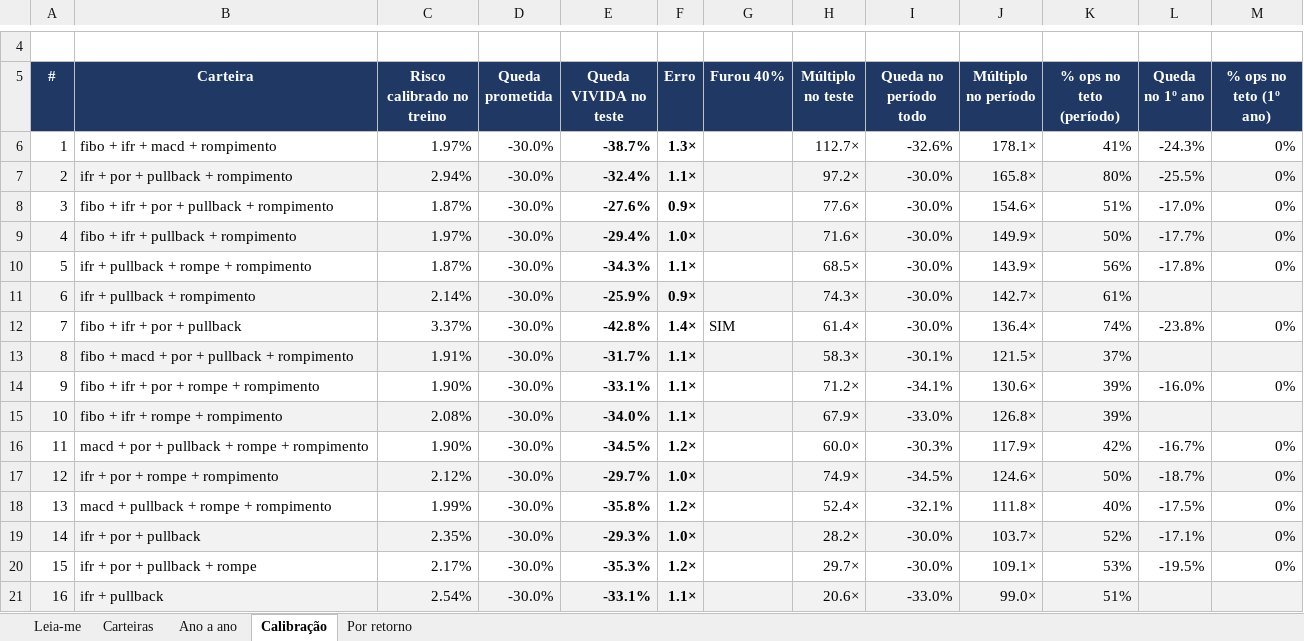
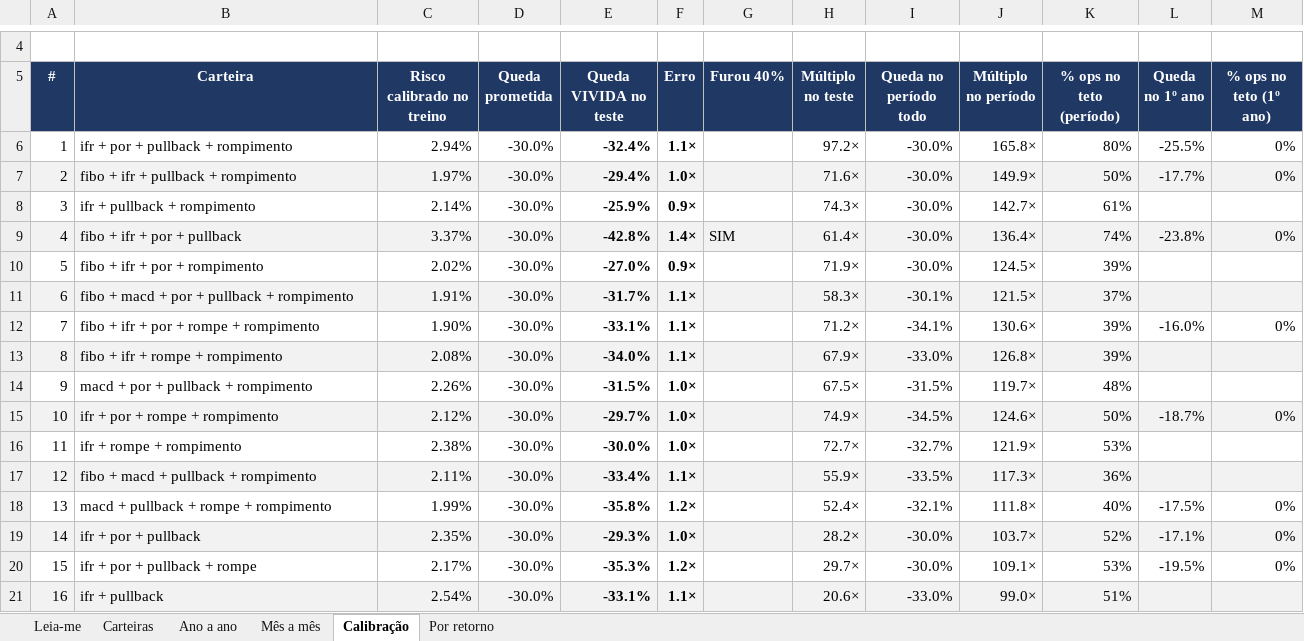
Before and after one commit to jarbasdacosta/safecluster, an Excel workbook: content/entender/carteiras.xlsx, sheet Calibração, drawn as a sheet; only a part is shown, gaps mark what is left out; values as stored, in another font and other column widths than the file's, no borders; removed rows and columns are numbered as before the commit, all else as after; the diff names each change by its address in the sheet, - before the commit and + after, or states it on an @@ line.

```diff
--- a/content/entender/carteiras.xlsx (sheet Calibração)
+++ b/content/entender/carteiras.xlsx (sheet Calibração)
+sheet tab: Mês a mês
-row 6: 1 | fibo + ifr + macd + rompimento | 1.97% | -30.0% | -38.7% | 1.3× |  | 112.7× | -32.6% | 178.1× | 41% | -24.3% | 0%
@@ column A (#) renumbered between rows 6 and 15 @@
-A6:M6 fill: #F2F2F2
+A6:M6 fill: none
-row 8: 3 | fibo + ifr + por + pullback + rompimento | 1.87% | -30.0% | -27.6% | 0.9× |  | 77.6× | -30.0% | 154.6× | 51% | -17.0% | 0%
-row 10: 5 | ifr + pullback + rompe + rompimento | 1.87% | -30.0% | -34.3% | 1.1× |  | 68.5× | -30.0% | 143.9× | 56% | -17.8% | 0%
-A8:M8 fill: #F2F2F2
+A8:M8 fill: none
-A9:M9 fill: none
+A9:M9 fill: #F2F2F2
+row 10: 5 | fibo + ifr + por + rompimento | 2.02% | -30.0% | -27.0% | 0.9× |  | 71.9× | -30.0% | 124.5× | 39%
-row 16: 11 | macd + por + pullback + rompe + rompimento | 1.90% | -30.0% | -34.5% | 1.2× |  | 60.0× | -30.3% | 117.9× | 42% | -16.7% | 0%
+row 14: 9 | macd + por + pullback + rompimento | 2.26% | -30.0% | -31.5% | 1.0× |  | 67.5× | -31.5% | 119.7× | 48%
+row 16: 11 | ifr + rompe + rompimento | 2.38% | -30.0% | -30.0% | 1.0× |  | 72.7× | -32.7% | 121.9× | 53%
+row 17: 12 | fibo + macd + pullback + rompimento | 2.11% | -30.0% | -33.4% | 1.1× |  | 55.9× | -33.5% | 117.3× | 36%
```
Also changed, not shown: sheet Por retorno, sheet Ano a ano, sheet Carteiras, sheet Leia-me, content/entender/combinacoes.xlsx, content/entender/regras.xlsx, 12 other files.
